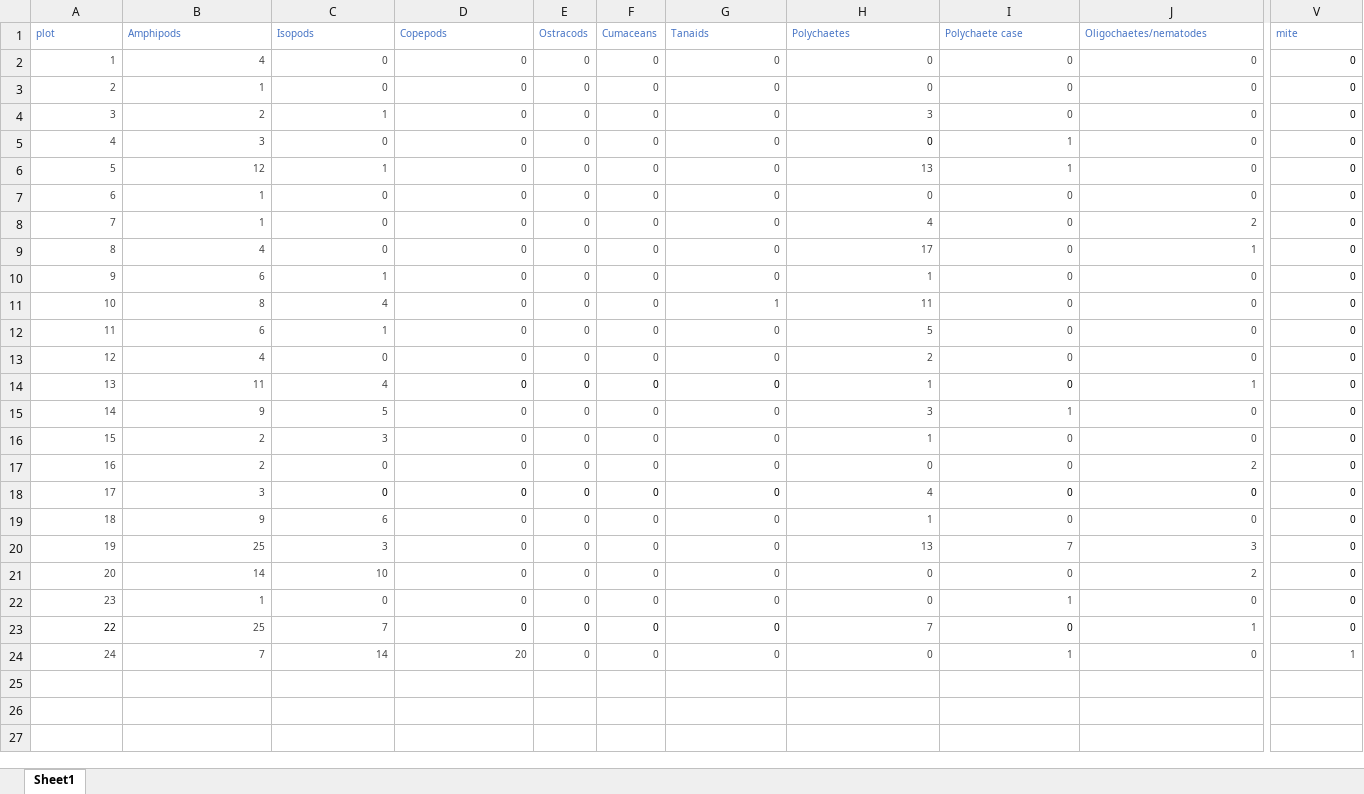
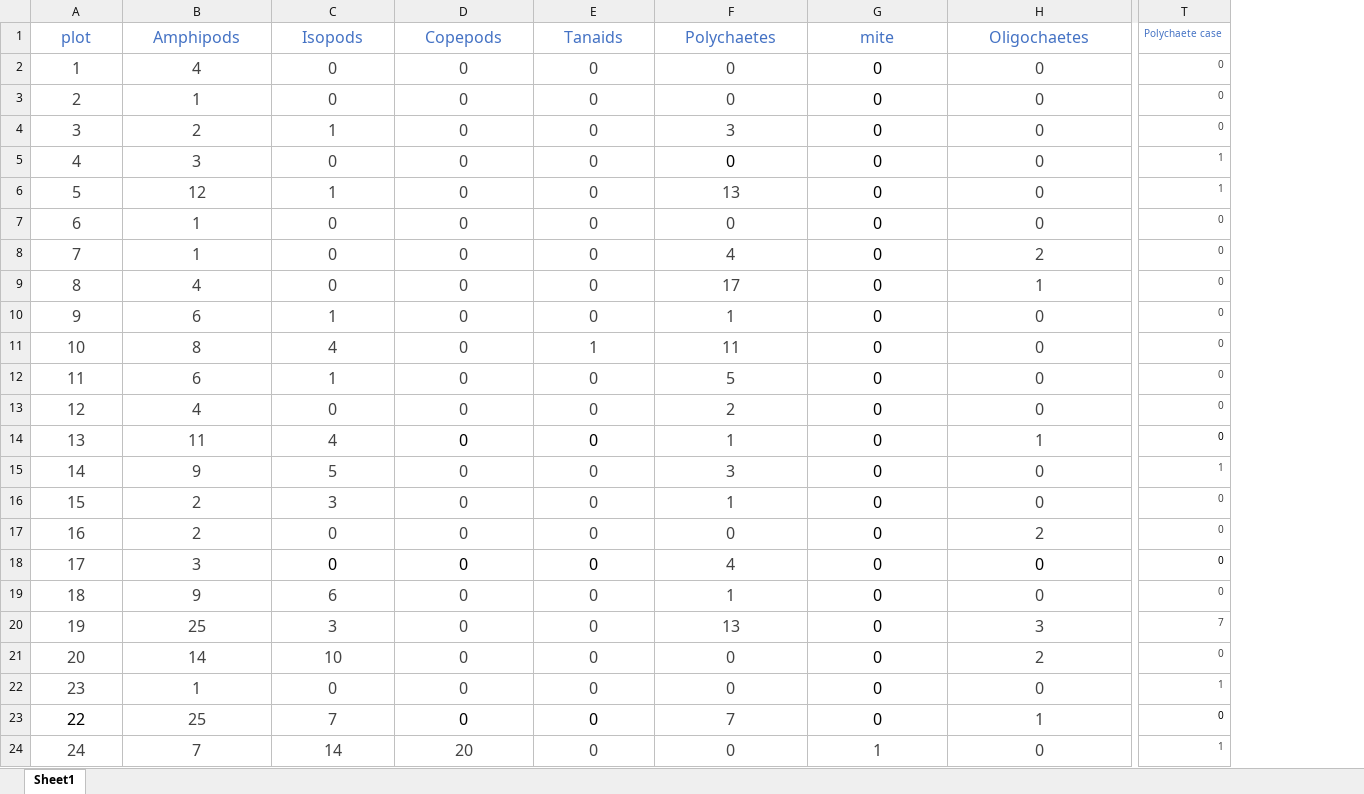
Before and after one commit to OConnor-Lab-UBC/Biol_402_2025, an Excel workbook: data/epifauna.xlsx, sheet Sheet1, drawn as a sheet; only a part is shown, gaps mark what is left out; values as stored, in another font and other column widths than the file's, no borders; removed rows and columns are numbered as before the commit, all else as after; the diff covers the shown part only; the diff names each change by its address in the sheet, - before the commit and + after, or states it on an @@ line.

```diff
--- a/data/epifauna.xlsx (sheet Sheet1)
+++ b/data/epifauna.xlsx (sheet Sheet1)
-column E (Ostracods), rows 2-24: all 0
-column F (Cumaceans), rows 2-24: all 0
@@ A1:D24 text size: larger @@
-A1:D1 alignment: left
+A1:D1 alignment: center
@@ E1:H24 text size: larger @@
-E1:H1 alignment: left
+E1:H1 alignment: center
-G1: Polychaete case
+G1: mite
-H1: Oligochaetes/nematodes
+H1: Oligochaetes
-T1: mite
+T1: Polychaete case
-A2:D24 alignment: right
+A2:D24 alignment: center
-E2:H24 alignment: right
+E2:H24 alignment: center
-G2:G13 text colour: #434343
+G2:G13 text colour: black
-T2:T13 text colour: black
+T2:T13 text colour: #434343
-G5:G6 (mite): 1
+G5:G6 (mite): 0
-T5:T6 (Polychaete case): 0
+T5:T6 (Polychaete case): 1
-G15 (mite): 1
+G15 (mite): 0
-G15:G17 text colour: #434343
+G15:G17 text colour: black
-T15 (Polychaete case): 0
+T15 (Polychaete case): 1
-T15:T17 text colour: black
+T15:T17 text colour: #434343
-G19:G22 text colour: #434343
+G19:G22 text colour: black
-T19:T22 text colour: black
+T19:T22 text colour: #434343
-G20 (mite): 7
+G20 (mite): 0
-T20 (Polychaete case): 0
+T20 (Polychaete case): 7
-G22 (mite): 1
+G22 (mite): 0
-T22 (Polychaete case): 0
+T22 (Polychaete case): 1
```
Also changed, not shown: cell formats elsewhere in this sheet, data/biol_402_epiphyte_shoots.xlsx, 5 other files.
